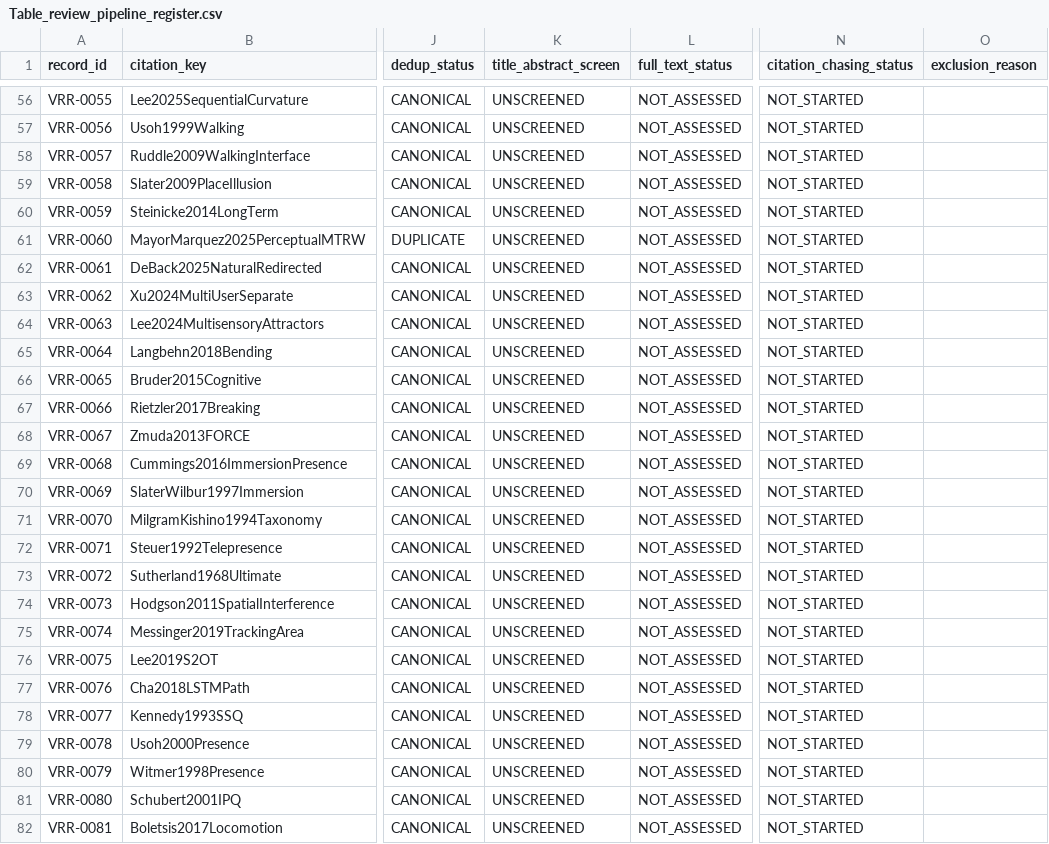
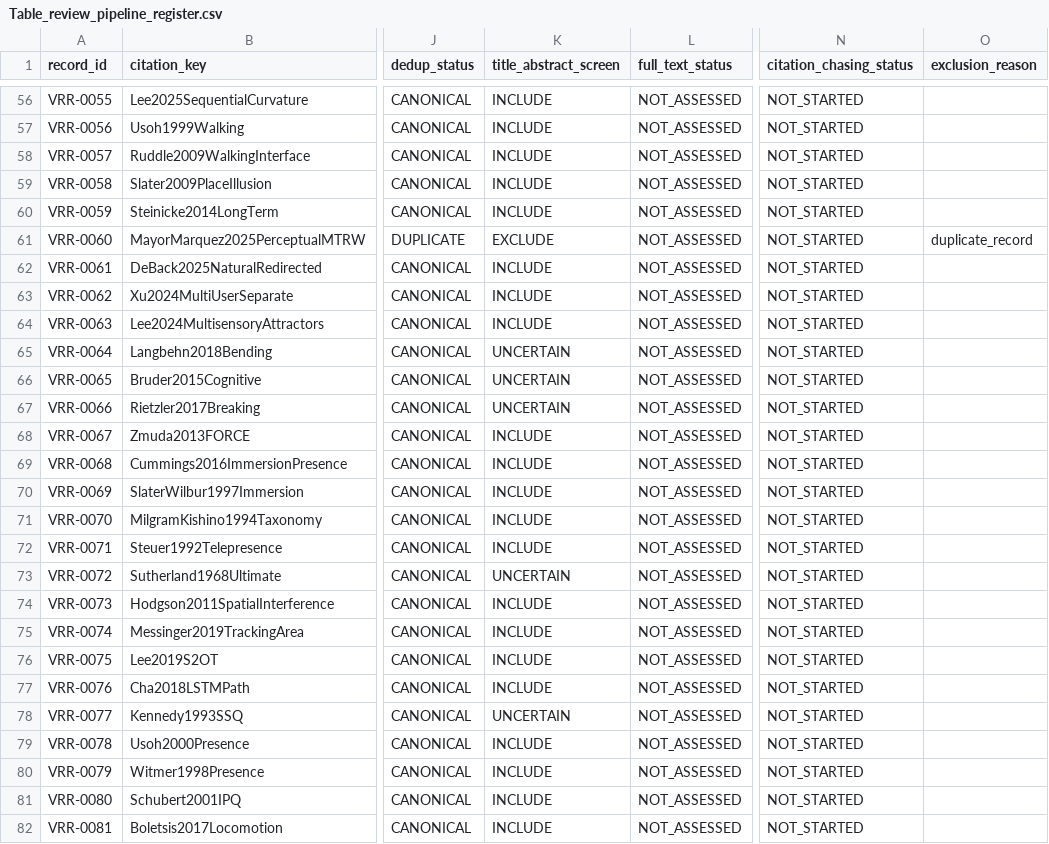
Before and after one commit to Arithmetic-Power-Geometry/Virtual-Reality-Research-Review, a CSV file: paper_writing_register/paper_assets/tables/Table_review_pipeline_register.csv, drawn as a sheet; only a part is shown, gaps mark what is left out; the diff covers the shown part only; the diff names each change by its address in the sheet, - before the commit and + after, or states it on an @@ line.

Commit message:
Review pipeline: conservative title/abstract screening pass 1 from verified metadata

```diff
--- a/paper_writing_register/paper_assets/tables/Table_review_pipeline_register.csv
+++ b/paper_writing_register/paper_assets/tables/Table_review_pipeline_register.csv
-K56:K60 (title_abstract_screen): UNSCREENED
+K56:K60 (title_abstract_screen): INCLUDE
-K61 (title_abstract_screen): UNSCREENED
+K61 (title_abstract_screen): EXCLUDE
-O61 (exclusion_reason): (empty)
+O61 (exclusion_reason): duplicate_record
-K62:K64 (title_abstract_screen): UNSCREENED
+K62:K64 (title_abstract_screen): INCLUDE
-K65:K67 (title_abstract_screen): UNSCREENED
+K65:K67 (title_abstract_screen): UNCERTAIN
-K68:K72 (title_abstract_screen): UNSCREENED
+K68:K72 (title_abstract_screen): INCLUDE
-K73 (title_abstract_screen): UNSCREENED
+K73 (title_abstract_screen): UNCERTAIN
-K74:K77 (title_abstract_screen): UNSCREENED
+K74:K77 (title_abstract_screen): INCLUDE
-K78 (title_abstract_screen): UNSCREENED
+K78 (title_abstract_screen): UNCERTAIN
-K79:K82 (title_abstract_screen): UNSCREENED
+K79:K82 (title_abstract_screen): INCLUDE
```
Also changed, not shown: 127 edited cells elsewhere in this file.
